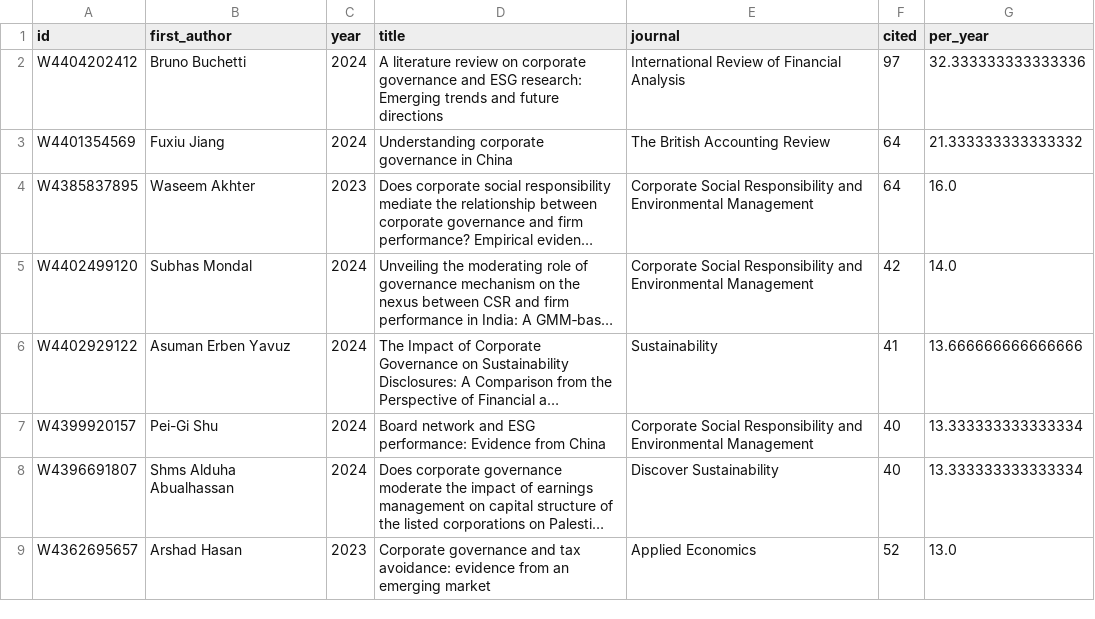
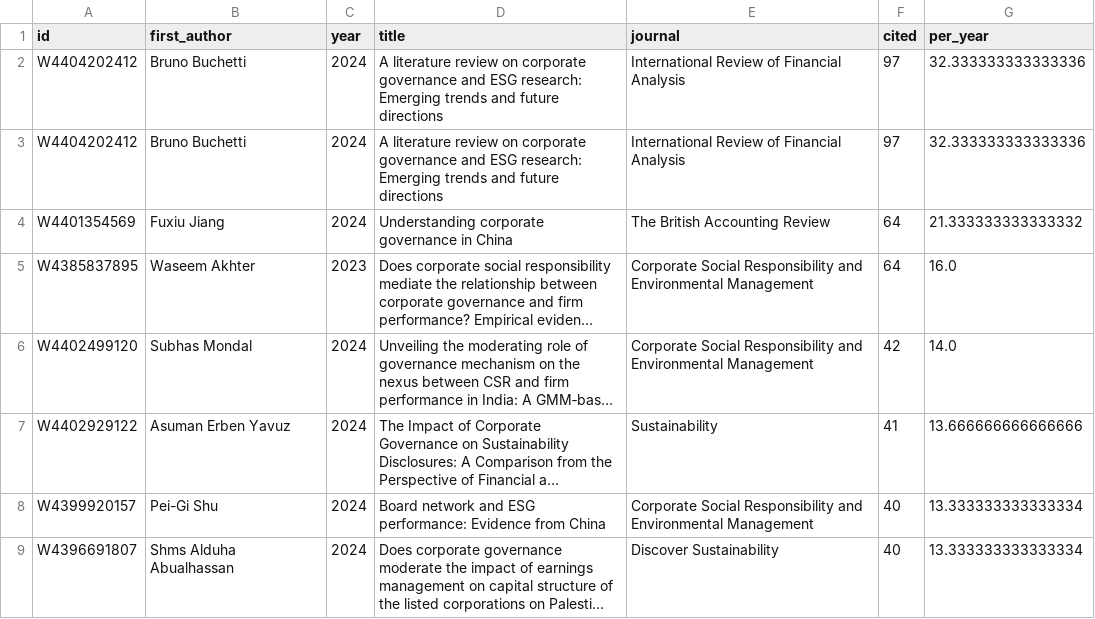
Before and after one commit to IgnacioMendozaRojas/literature-map, a CSV file: data/processed/ownership-and-boards/rising.csv, drawn as a sheet; long unchanged cells end in …; removed rows and columns are numbered as before the commit, all else as after; the diff names each change by its address in the sheet, - before the commit and + after, or states it on an @@ line.

```diff
--- a/data/processed/ownership-and-boards/rising.csv
+++ b/data/processed/ownership-and-boards/rising.csv
+row 3: W4404202412 | Bruno Buchetti | 2024 | A literature review on corporate governance and ESG research: Emerging trends and future directions | International Review of Financial Analysis | 97 | 32.333333333333336
-row 9: W4362695657 | Arshad Hasan | 2023 | Corporate governance and tax avoidance: evidence from an emerging market | Applied Economics | 52 | 13.0
```
Also changed, not shown: data/processed/ai-and-labour-costs/gaps.csv, data/processed/ai-and-labour-costs/journals.csv, 43 other files.
